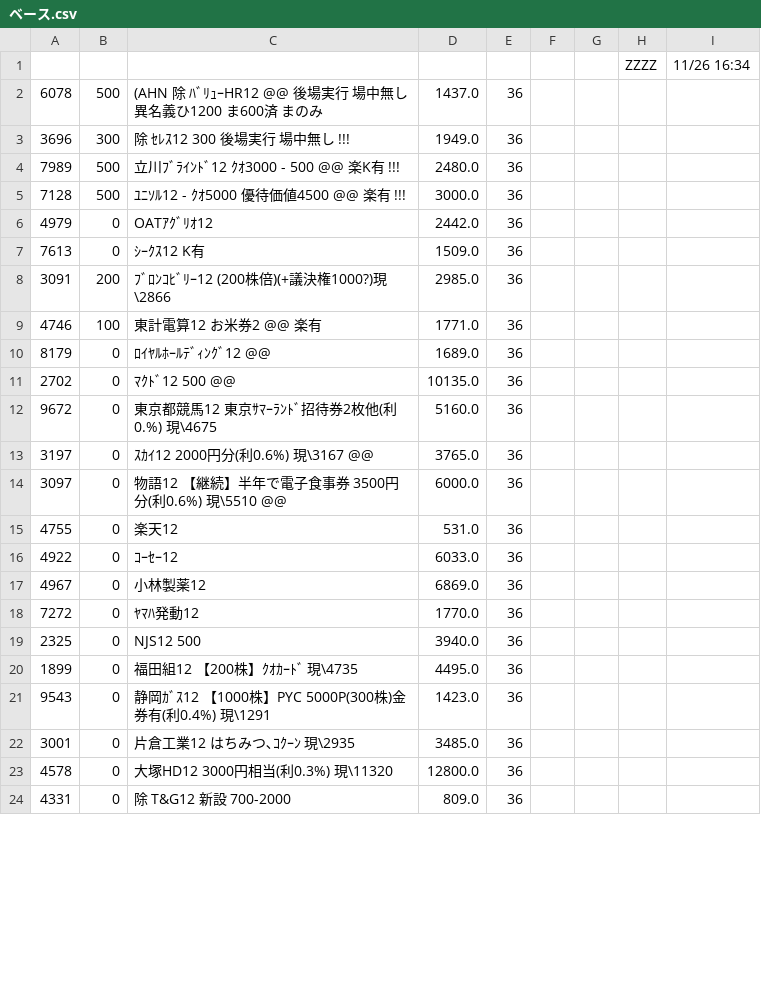
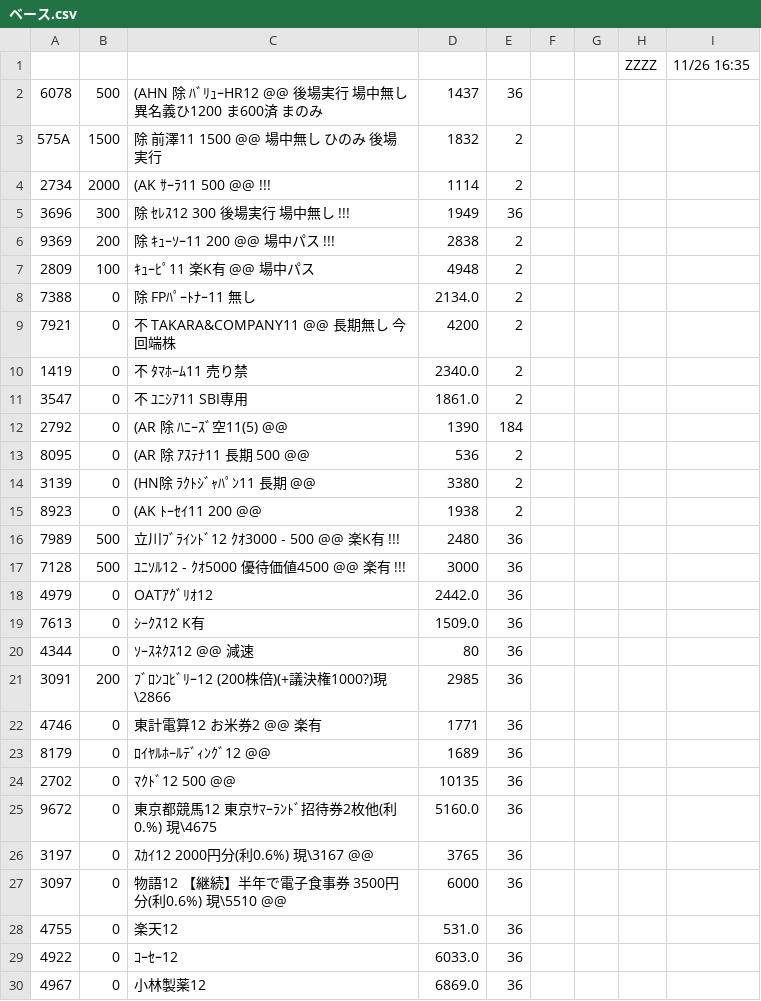
Before and after one commit to kitamotoie/easghgkdsrgvfdgdrftavshstvgsdfsdrweraesfsdvcvewsgsdgsvbrtsgr, a CSV file: ベース.csv, drawn as a sheet; only a part is shown; the shorter side is filled out with more unchanged rows; the diff covers the shown part only.

Commit message:
update history csv

```diff
--- a/ベース.csv
+++ b/ベース.csv
@@ -1,5 +1,17 @@
-,,,,,,,ZZZZ,11/26 16:34,
-6078,500,(AHN 除 ﾊﾞﾘｭｰHR12 @@ 後場実行 場中無し　異名義ひ1200 ま600済  まのみ　,1437.0,36
-3696,300,除 ｾﾚｽ12  300　　 後場実行　場中無し　!!!,1949.0,36
-7989,500,立川ﾌﾞﾗｲﾝﾄﾞ12  ｸｵ3000  - 500 @@ 楽K有　!!!,2480.0,36
-7128,500,ﾕﾆｿﾙ12  -  ｸｵ5000  優待価値4500 @@ 楽有 !!!,3000.0,36
+,,,,,,,ZZZZ,11/26 16:35,
+6078,500,(AHN 除 ﾊﾞﾘｭｰHR12 @@ 後場実行 場中無し　異名義ひ1200 ま600済  まのみ,1437,36
+575A,1500,除 前澤11  1500  @@　　場中無し　ひのみ　後場実行,1832,2
+2734,2000,(AK ｻｰﾗ11  500　@@　!!!,1114,2
+3696,300,除 ｾﾚｽ12  300　　 後場実行　場中無し　!!!,1949,36
+9369,200,除 ｷｭｰｿｰ11 200  @@ 場中パス　!!!,2838,2
+2809,100,ｷｭｰﾋﾟ11　楽K有　@@　場中パス,4948,2
+7388,0,除 FPﾊﾟｰﾄﾅｰ11  無し,2134.0,2
+7921,0,不 TAKARA&COMPANY11 @@ 長期無し　今回端株,4200,2
+1419,0,不　ﾀﾏﾎｰﾑ11 売り禁,2340.0,2
+3547,0,不　ﾕﾆｼｱ11 SBI専用,1861.0,2
+2792,0,(AR 除 ﾊﾆｰｽﾞ空11(5)  @@,1390,184
+8095,0,(AR 除 ｱｽﾃﾅ11  長期 500 @@,536,2
+3139,0,(HN除 ﾗｸﾄｼﾞｬﾊﾟﾝ11 長期  @@,3380,2
+8923,0,(AK ﾄｰｾｲ11 200 @@,1938,2
+7989,500,立川ﾌﾞﾗｲﾝﾄﾞ12  ｸｵ3000  - 500 @@ 楽K有　!!!,2480,36
+7128,500,ﾕﾆｿﾙ12  -  ｸｵ5000  優待価値4500 @@ 楽有 !!!,3000,36
@@ -7,5 +19,6 @@
 7613,0,ｼｰｸｽ12 K有,1509.0,36
-3091,200,ﾌﾞﾛﾝｺﾋﾞﾘｰ12 (200株倍)(+議決権1000?)現\2866 ,2985.0,36
-4746,100,東計電算12  お米券2 @@　楽有,1771.0,36
-8179,0,ﾛｲﾔﾙﾎｰﾙﾃﾞｨﾝｸﾞ12  @@,1689.0,36
-2702,0,ﾏｸﾄﾞ12   500 @@,10135.0,36
+4344,0,ｿｰｽﾈｸｽ12 @@ 減速,80,36
+3091,200,ﾌﾞﾛﾝｺﾋﾞﾘｰ12 (200株倍)(+議決権1000?)現\2866,2985,36
+4746,0,東計電算12  お米券2 @@　楽有,1771,36
+8179,0,ﾛｲﾔﾙﾎｰﾙﾃﾞｨﾝｸﾞ12  @@,1689,36
+2702,0,ﾏｸﾄﾞ12   500 @@,10135,36
@@ -13,3 +26,3 @@
-3197,0,ｽｶｲ12  2000円分(利0.6%) 現\3167 @@,3765.0,36
-3097,0,物語12 【継続】半年で電子食事券 3500円分(利0.6%) 現\5510 @@,6000.0,36
+3197,0,ｽｶｲ12  2000円分(利0.6%) 現\3167 @@,3765,36
+3097,0,物語12 【継続】半年で電子食事券 3500円分(利0.6%) 現\5510 @@,6000,36
 4755,0,楽天12,531.0,36
```
Also changed, not shown: 1 added row, 1 removed row and 16 edited cells elsewhere in this file.
